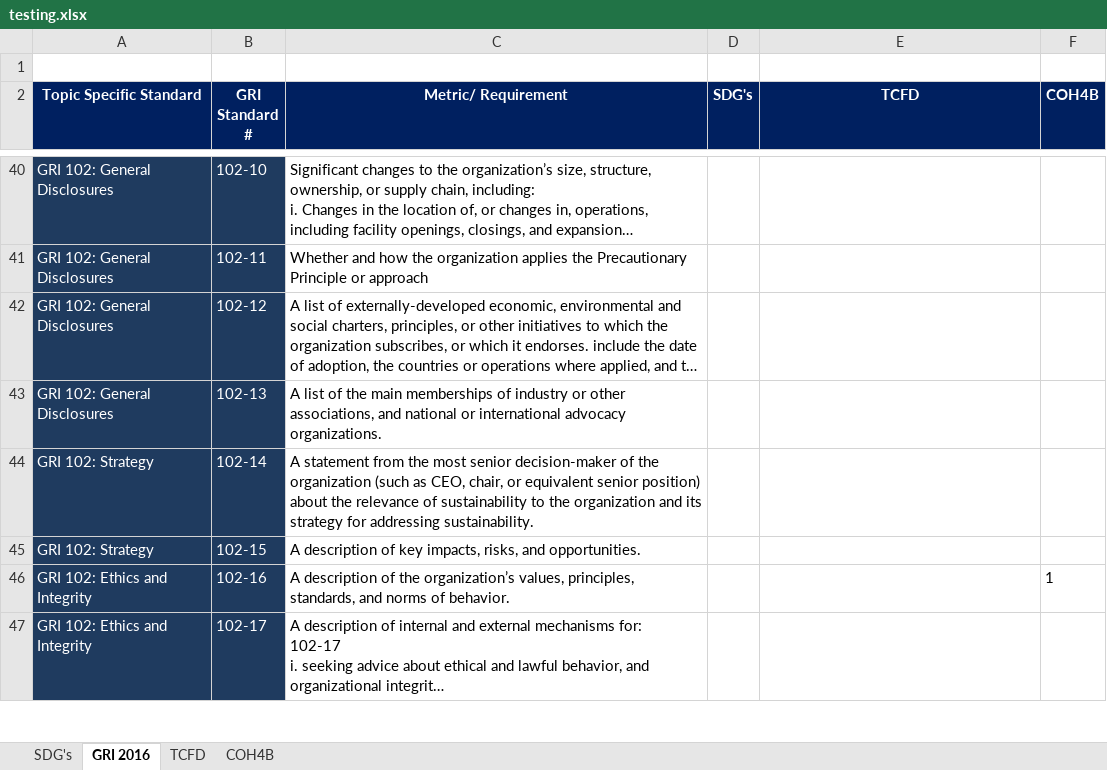
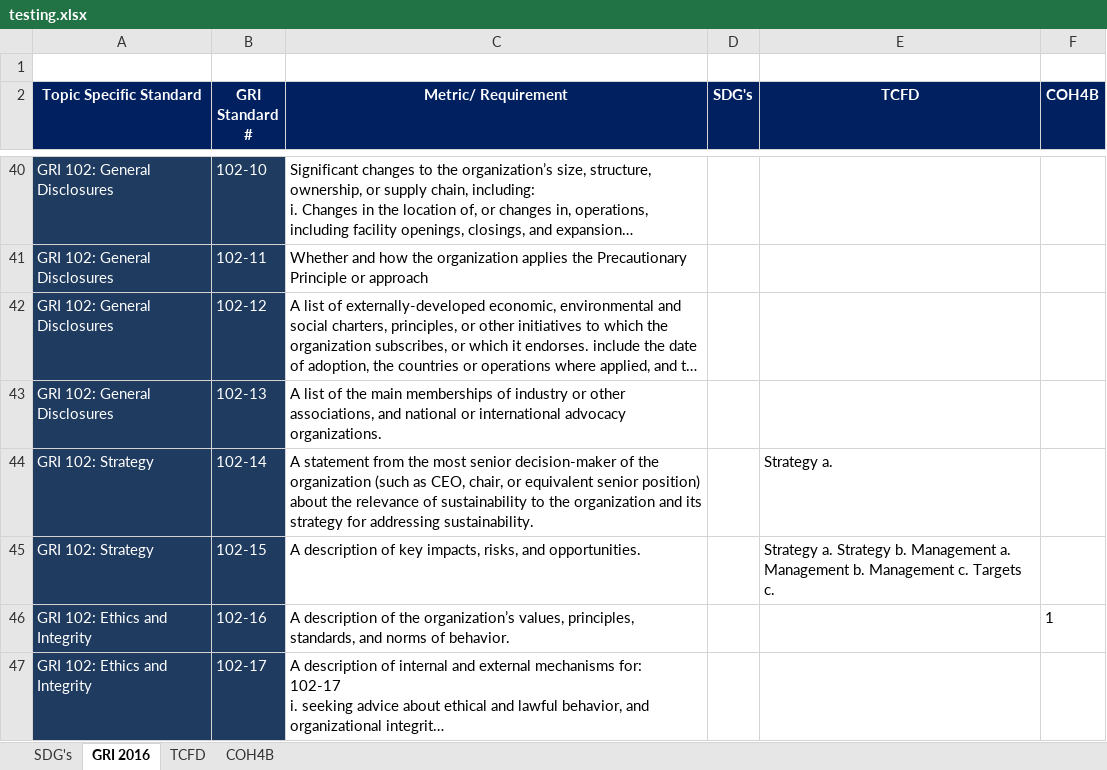
Before and after one commit to jorgesisco/ESG-Frameworks-Mapping, an Excel workbook: ESG-Frameworks/Outputs/testing.xlsx, sheet GRI 2016, drawn as a sheet; only a part is shown, gaps mark what is left out; long unchanged cells end in …; values as stored, in another font and other column widths than the file's, no borders; the diff covers the shown part only; the diff names each change by its address in the sheet, - before the commit and + after, or states it on an @@ line.

```diff
--- a/ESG-Frameworks/Outputs/testing.xlsx (sheet GRI 2016)
+++ b/ESG-Frameworks/Outputs/testing.xlsx (sheet GRI 2016)
-E44 (TCFD): (empty)
+E44 (TCFD): Strategy a.
-E45 (TCFD): (empty)
+E45 (TCFD): Strategy a. Strategy b. Management a. Management b. Management c. Targets c.
```
Also changed, not shown: 12 edited cells elsewhere in this sheet, sheet SDG's, sheet COH4B, sheet TCFD, ESG-Frameworks/Outputs/testing copy.xlsx, 4 other files.
